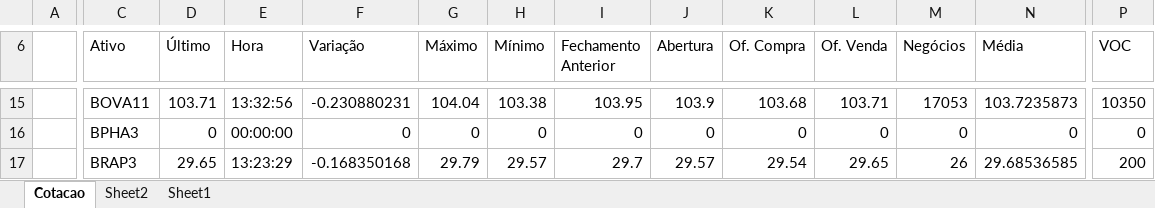
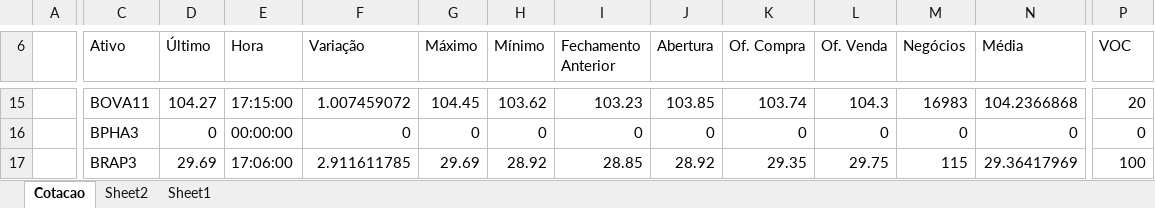
Before and after one commit to asoliveira/create_price_db, an Excel workbook: in_var/cotacao_test.xlsm, sheet Cotacao, drawn as a sheet; only a part is shown, gaps mark what is left out; values as stored, in another font and other column widths than the file's, no borders; the diff covers the shown part only; the diff names each change by its address in the sheet, - before the commit and + after, or states it on an @@ line.

```diff
--- a/in_var/cotacao_test.xlsm (sheet Cotacao)
+++ b/in_var/cotacao_test.xlsm (sheet Cotacao)
-D15 (Último): 103.71
+D15 (Último): 104.27
-E15 (Hora): 13:32:56
+E15 (Hora): 17:15:00
-F15 (Variação): -0.230880231
+F15 (Variação): 1.007459072
-G15 (Máximo): 104.04
+G15 (Máximo): 104.45
-H15 (Mínimo): 103.38
+H15 (Mínimo): 103.62
-I15 (Fechamento Anterior): 103.95
+I15 (Fechamento Anterior): 103.23
-J15 (Abertura): 103.9
+J15 (Abertura): 103.85
-K15 (Of. Compra): 103.68
+K15 (Of. Compra): 103.74
-L15 (Of. Venda): 103.71
+L15 (Of. Venda): 104.3
-M15 (Negócios): 17053
+M15 (Negócios): 16983
-N15 (Média): 103.7235873
+N15 (Média): 104.2366868
-P15 (VOC): 10350
+P15 (VOC): 20
-D17 (Último): 29.65
+D17 (Último): 29.69
-E17 (Hora): 13:23:29
+E17 (Hora): 17:06:00
-F17 (Variação): -0.168350168
+F17 (Variação): 2.911611785
-G17 (Máximo): 29.79
+G17 (Máximo): 29.69
-H17 (Mínimo): 29.57
+H17 (Mínimo): 28.92
-I17 (Fechamento Anterior): 29.7
+I17 (Fechamento Anterior): 28.85
-J17 (Abertura): 29.57
+J17 (Abertura): 28.92
-K17 (Of. Compra): 29.54
+K17 (Of. Compra): 29.35
-L17 (Of. Venda): 29.65
+L17 (Of. Venda): 29.75
-M17 (Negócios): 26
+M17 (Negócios): 115
-N17 (Média): 29.68536585
+N17 (Média): 29.36417969
-P17 (VOC): 200
+P17 (VOC): 100
```
Also changed, not shown: 1804 edited cells elsewhere in this sheet, 1 other file.
